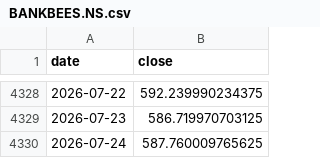
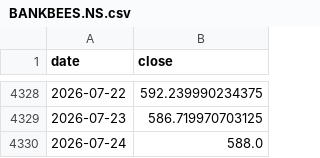
Before and after one commit to Harshadapadma/market-data, a CSV file: data/live/indices/BANKBEES.NS.csv, drawn as a sheet; only a part is shown, gaps mark what is left out.

```diff
--- a/data/live/indices/BANKBEES.NS.csv
+++ b/data/live/indices/BANKBEES.NS.csv
@@ -4329,2 +4329,2 @@ date,close
 2026-07-23,586.719970703125
-2026-07-24,587.760009765625
+2026-07-24,588.0
```
Also changed, not shown: data/live/bond_daily_live.csv, data/live/indices/CL_F.csv, 5 other files.
